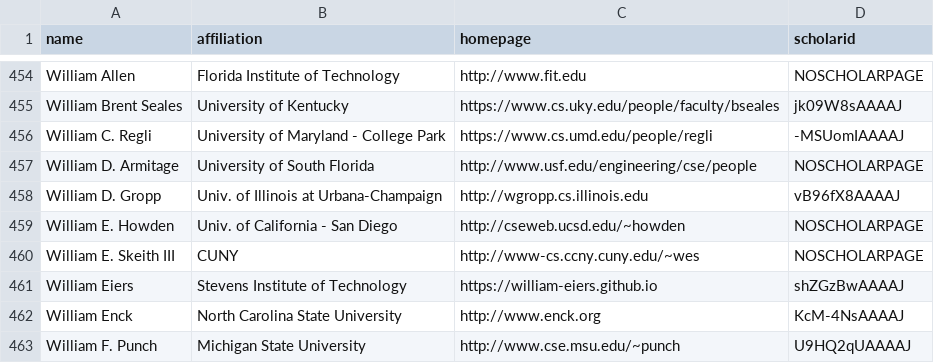
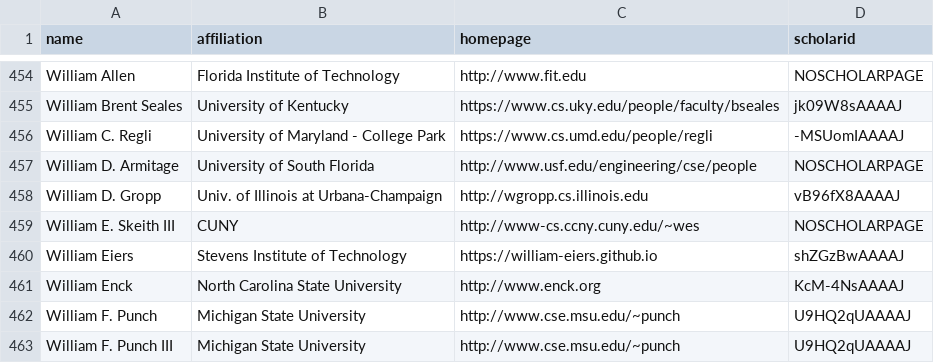
Before and after one commit to LiuFang816/CSrankings, a CSV file: csrankings-w.csv, drawn as a sheet; only a part is shown, gaps mark what is left out; the shorter side is filled out with more unchanged rows; the diff names each change by its address in the sheet, - before the commit and + after, or states it on an @@ line.

Commit message:
remove William E. Howden UCSD -> retd

```diff
--- a/csrankings-w.csv
+++ b/csrankings-w.csv
-row 459: William E. Howden | Univ. of California - San Diego | http://cseweb.ucsd.edu/~howden | NOSCHOLARPAGE
```
